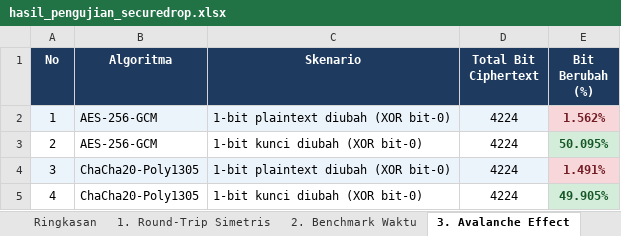
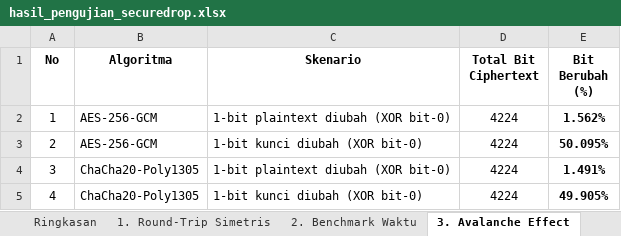
Before and after one commit to nandaRssa/SecureDrop, an Excel workbook: data_pengujian/hasil_pengujian_securedrop.xlsx, sheet 3. Avalanche Effect, drawn as a sheet; values as stored, in another font and other column widths than the file's, no borders; the diff names each change by its address in the sheet, - before the commit and + after, or states it on an @@ line.

```diff
--- a/data_pengujian/hasil_pengujian_securedrop.xlsx (sheet 3. Avalanche Effect)
+++ b/data_pengujian/hasil_pengujian_securedrop.xlsx (sheet 3. Avalanche Effect)
@@ A1:E1 fill: #1E3A5F → none, text colour: #FFFFFF → black @@
-A2:D2 fill: #EBF3FB
+A2:D2 fill: none
@@ E2 fill: #F8D7DA → none, text colour: #721C24 → black @@
@@ E3 fill: #D4EDDA → none, text colour: #155724 → black @@
-A4:D4 fill: #EBF3FB
+A4:D4 fill: none
@@ E4 fill: #F8D7DA → none, text colour: #721C24 → black @@
@@ E5 fill: #D4EDDA → none, text colour: #155724 → black @@
```
Also changed, not shown: sheet 1. Round-Trip Simetris, sheet 2. Benchmark Waktu, sheet 6. Enkripsi Hibrida (RSA), sheet 4. Entropi & Histogram, sheet 5. Uji Ketahanan (Password), sheet Ringkasan, 2 other files.
